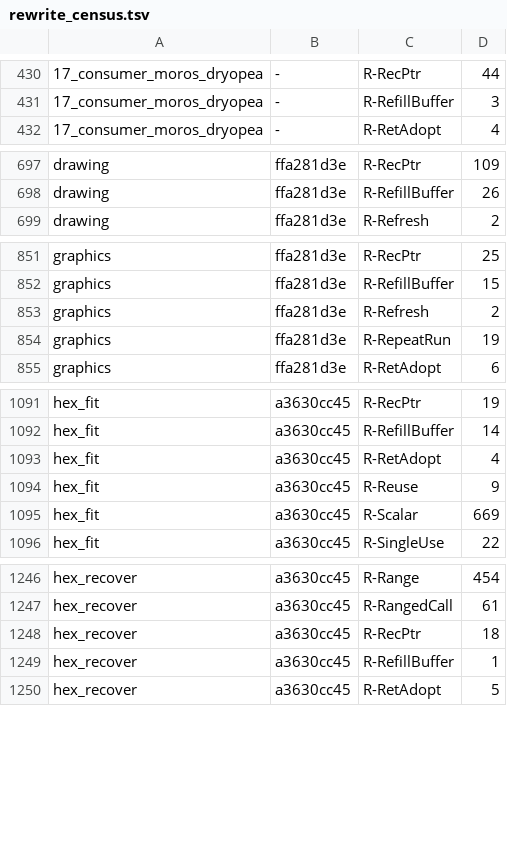
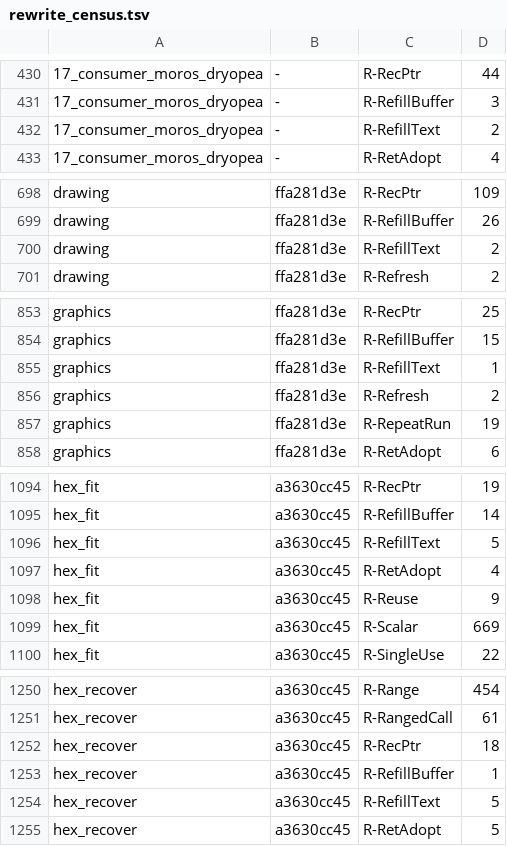
Before and after one commit to loft-lang/loft, a TSV file: bench/portal/rewrite_census.tsv, drawn as a sheet; only a part is shown, gaps mark what is left out; the diff covers the shown part only.

```diff
--- a/bench/portal/rewrite_census.tsv
+++ b/bench/portal/rewrite_census.tsv
@@ -431,2 +431,3 @@
 17_consumer_moros_dryopea	-	R-RefillBuffer	3
+17_consumer_moros_dryopea	-	R-RefillText	2
 17_consumer_moros_dryopea	-	R-RetAdopt	4
@@ -698,2 +699,3 @@ drawing	ffa281d3e	R-RecPtr	109
 drawing	ffa281d3e	R-RefillBuffer	26
+drawing	ffa281d3e	R-RefillText	2
 drawing	ffa281d3e	R-Refresh	2
@@ -852,2 +854,3 @@ graphics	ffa281d3e	R-RecPtr	25
 graphics	ffa281d3e	R-RefillBuffer	15
+graphics	ffa281d3e	R-RefillText	1
 graphics	ffa281d3e	R-Refresh	2
@@ -1092,2 +1095,3 @@ hex_fit	a3630cc45	R-RecPtr	19
 hex_fit	a3630cc45	R-RefillBuffer	14
+hex_fit	a3630cc45	R-RefillText	5
 hex_fit	a3630cc45	R-RetAdopt	4
@@ -1249,2 +1253,3 @@ hex_recover	a3630cc45	R-RecPtr	18
 hex_recover	a3630cc45	R-RefillBuffer	1
+hex_recover	a3630cc45	R-RefillText	5
 hex_recover	a3630cc45	R-RetAdopt	5
```
Also changed, not shown: 2 edited cells elsewhere in this file, 4 other files.
